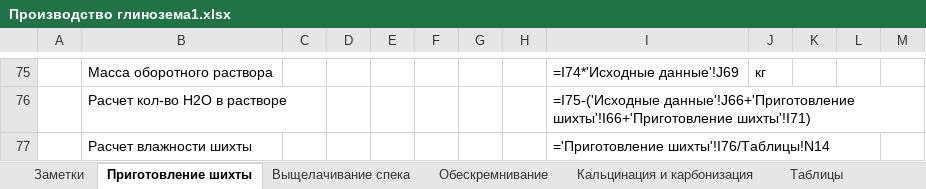
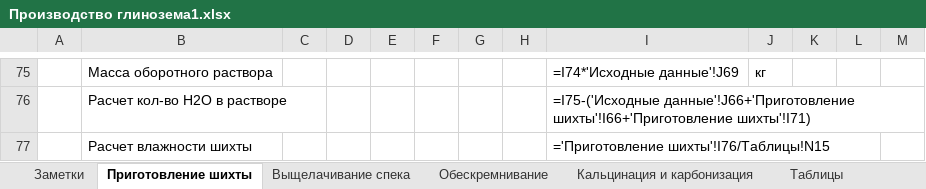
Before and after one commit to 01zhas/Bauxtifier, an Excel workbook: Excels/Производство глинозема1.xlsx, sheet Приготовление шихты, drawn as a sheet; only a part is shown, gaps mark what is left out; values as stored, in another font and other column widths than the file's, no borders; formulas without a stored value are shown as written; the diff names each change by its address in the sheet, - before the commit and + after, or states it on an @@ line.

```diff
--- a/Excels/Производство глинозема1.xlsx (sheet Приготовление шихты)
+++ b/Excels/Производство глинозема1.xlsx (sheet Приготовление шихты)
-I77: ='Приготовление шихты'!I76/Таблицы!N14
+I77: ='Приготовление шихты'!I76/Таблицы!N15
```
Also changed, not shown: sheet Таблицы, Excels/Производство глинозема.xlsx, Excels/Производство глинозема2.xlsx, 13 other files.
